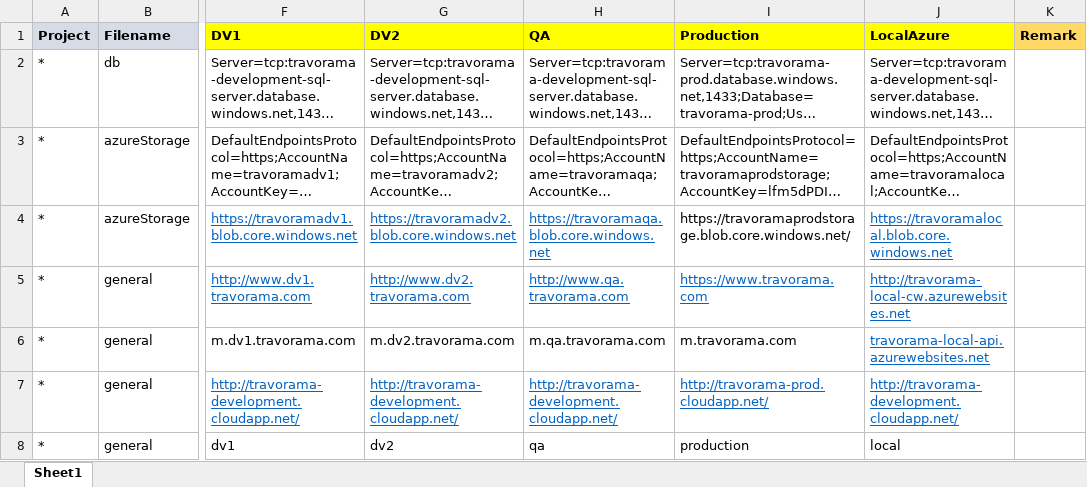
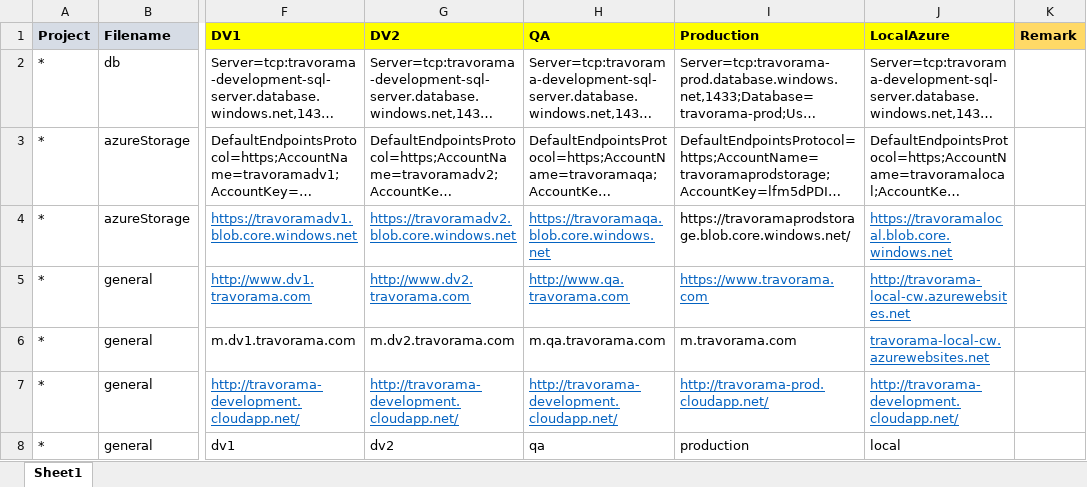
Before and after one commit to moonlay-technologies/lunggo, an Excel workbook: Lunggo.Configuration/Lunggo_Config.xlsx, sheet Sheet1, drawn as a sheet; only a part is shown, gaps mark what is left out; long unchanged cells end in …; values as stored, in another font and other column widths than the file's, no borders; the diff covers the shown part only; the diff names each change by its address in the sheet, - before the commit and + after, or states it on an @@ line.

```diff
--- a/Lunggo.Configuration/Lunggo_Config.xlsx (sheet Sheet1)
+++ b/Lunggo.Configuration/Lunggo_Config.xlsx (sheet Sheet1)
-J6 (LocalAzure): travorama-local-api.azurewebsites.net
+J6 (LocalAzure): travorama-local-cw.azurewebsites.net
```
Also changed, not shown: 2 edited cells and cell formats elsewhere in this sheet, 30 other files.
